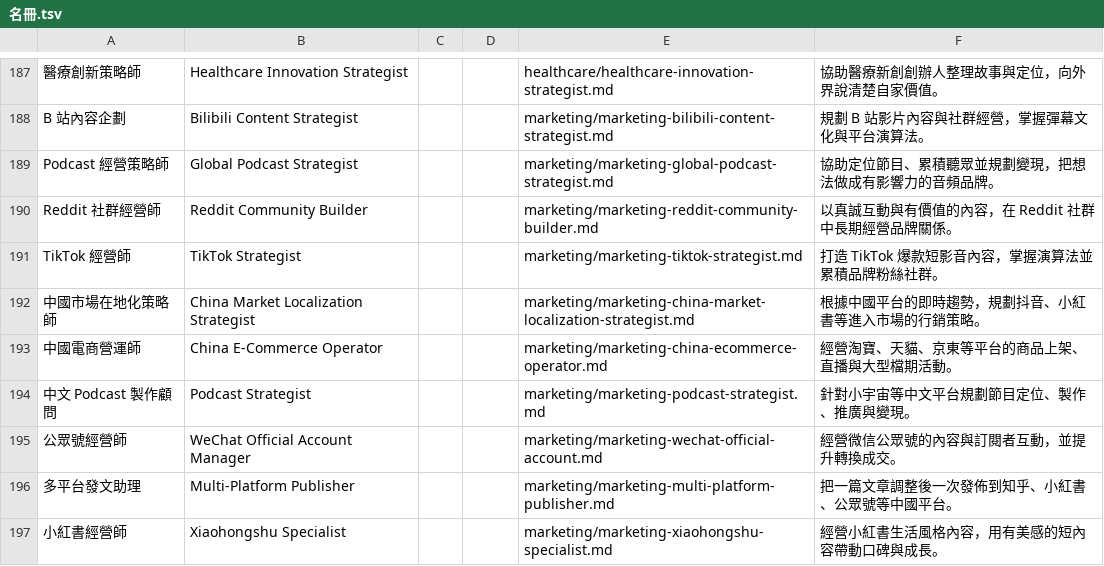
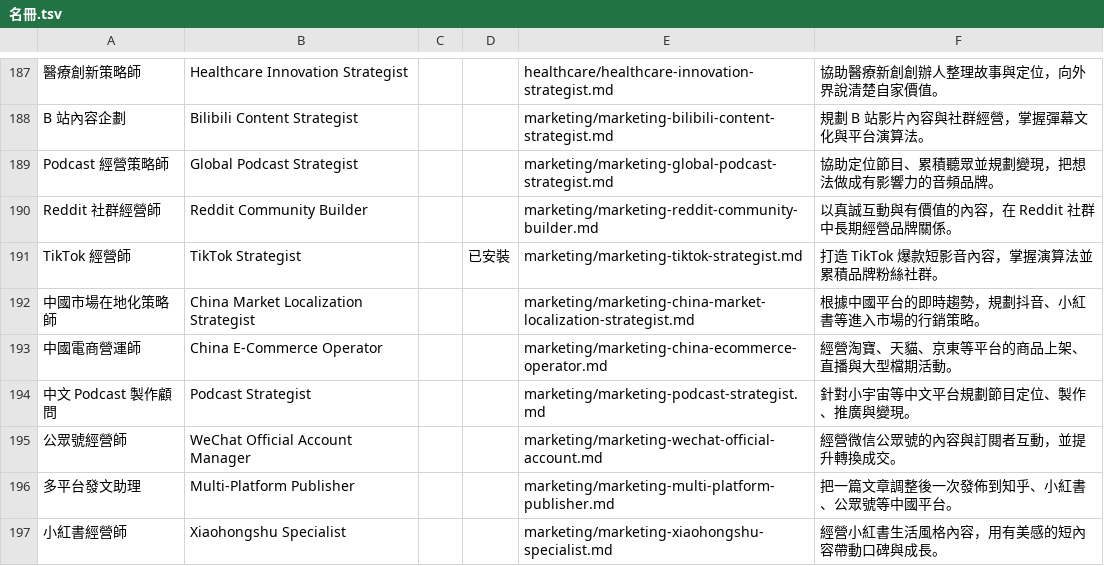
Before and after one commit to JayWu6943/wm-claude-skills, a TSV file: skills/員工/名冊.tsv, drawn as a sheet; only a part is shown, gaps mark what is left out.

```diff
--- a/skills/員工/名冊.tsv
+++ b/skills/員工/名冊.tsv
@@ -190,3 +190,3 @@ Podcast 經營策略師	Global Podcast Strategist			marketing/marketing-global-p
 Reddit 社群經營師	Reddit Community Builder			marketing/marketing-reddit-community-builder.md	以真誠互動與有價值的內容，在 Reddit 社群中長期經營品牌關係。
-TikTok 經營師	TikTok Strategist			marketing/marketing-tiktok-strategist.md	打造 TikTok 爆款短影音內容，掌握演算法並累積品牌粉絲社群。
+TikTok 經營師	TikTok Strategist		已安裝	marketing/marketing-tiktok-strategist.md	打造 TikTok 爆款短影音內容，掌握演算法並累積品牌粉絲社群。
 中國市場在地化策略師	China Market Localization Strategist			marketing/marketing-china-market-localization-strategist.md	根據中國平台的即時趨勢，規劃抖音、小紅書等進入市場的行銷策略。
```
Also changed, not shown: 1 other file.
